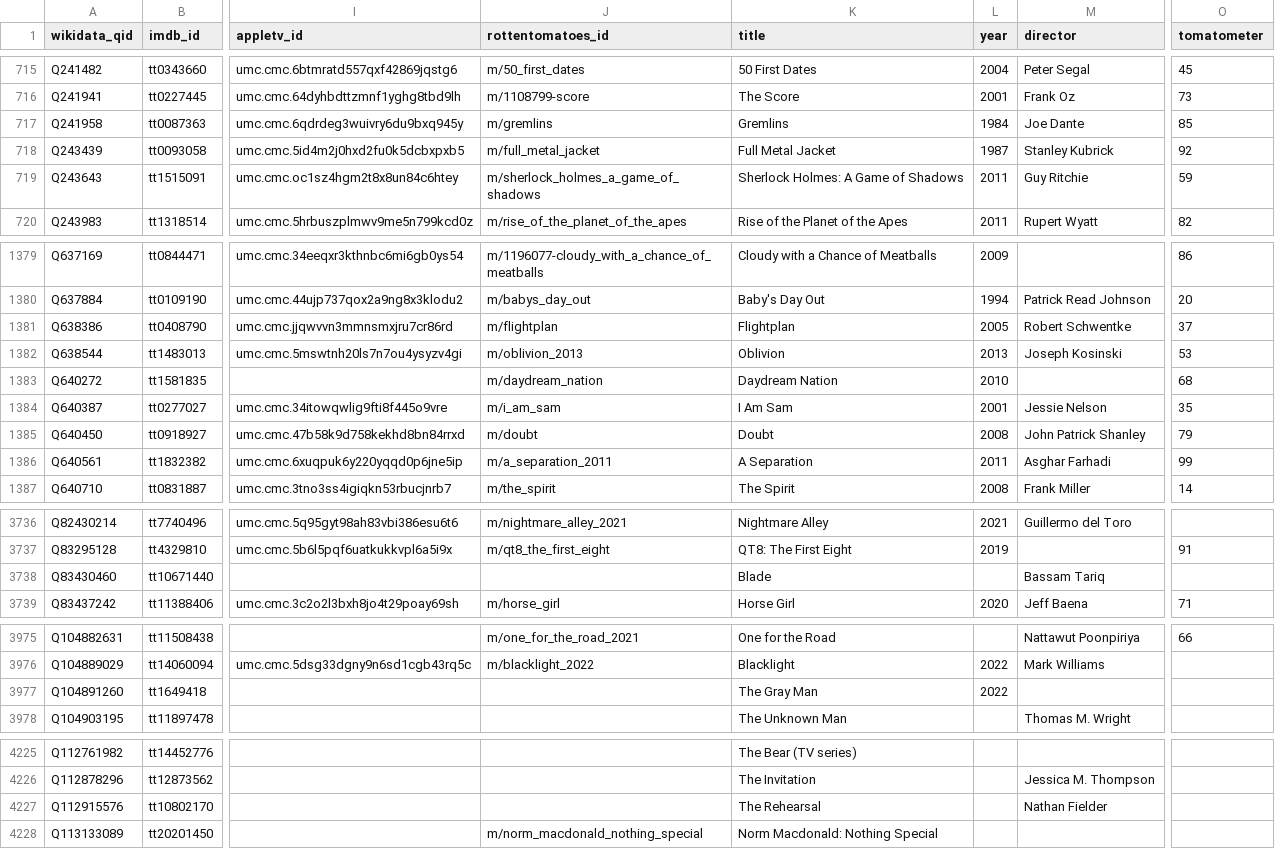
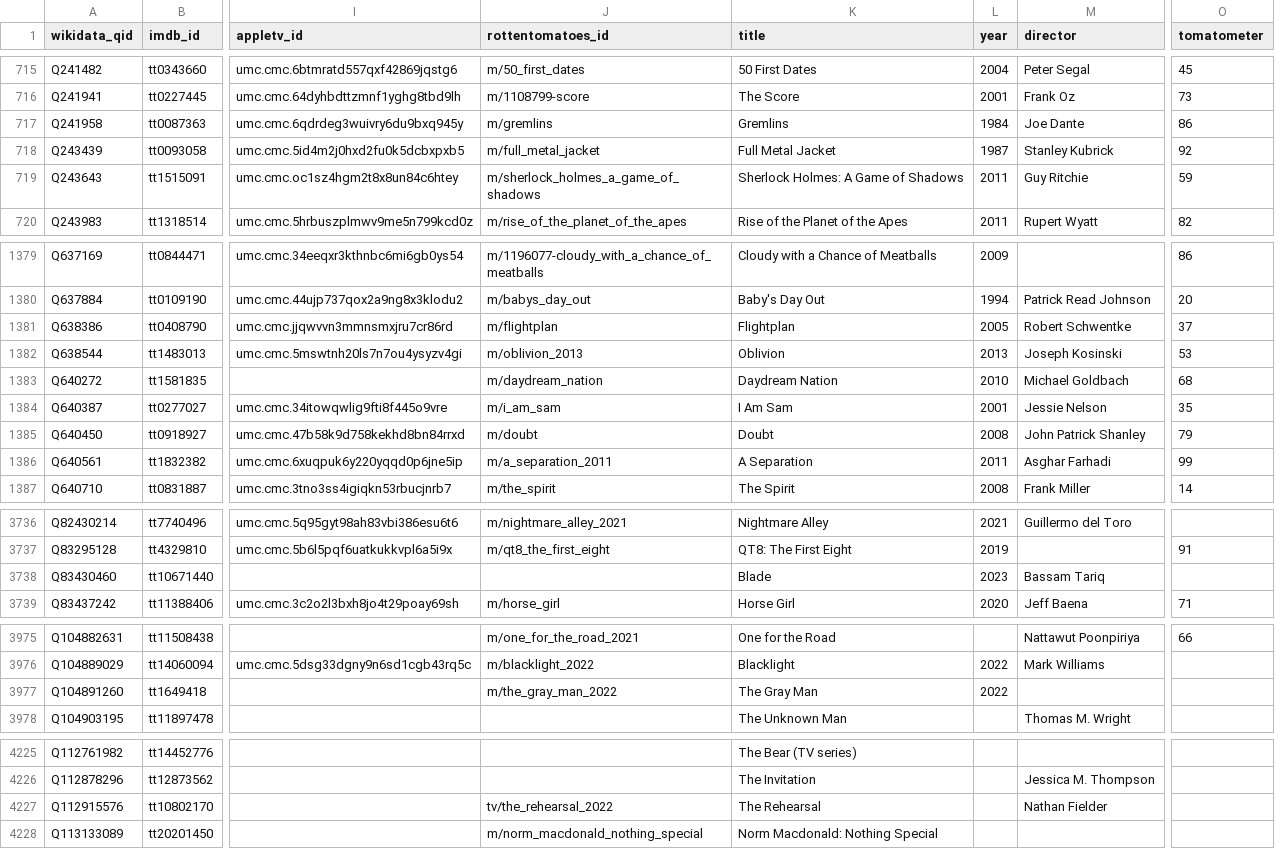
Before and after one commit to josh/pmdb, a CSV file: data.csv, drawn as a sheet; only a part is shown, gaps mark what is left out; the diff names each change by its address in the sheet, - before the commit and + after, or states it on an @@ line.

```diff
--- a/data.csv
+++ b/data.csv
-O717 (tomatometer): 85
+O717 (tomatometer): 86
-M1383 (director): (empty)
+M1383 (director): Michael Goldbach
-L3738 (year): (empty)
+L3738 (year): 2023
-J3977 (rottentomatoes_id): (empty)
+J3977 (rottentomatoes_id): m/the_gray_man_2022
-J4227 (rottentomatoes_id): (empty)
+J4227 (rottentomatoes_id): tv/the_rehearsal_2022
```
Also changed, not shown: 1 other file.
